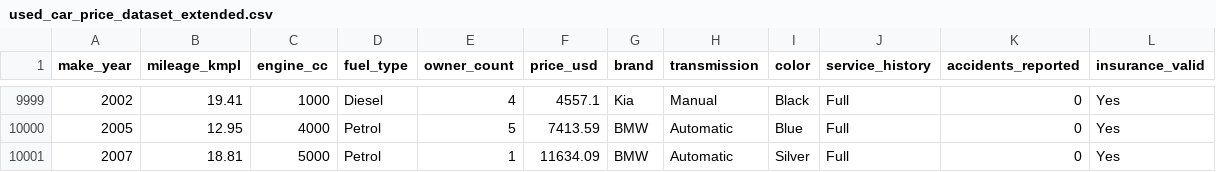
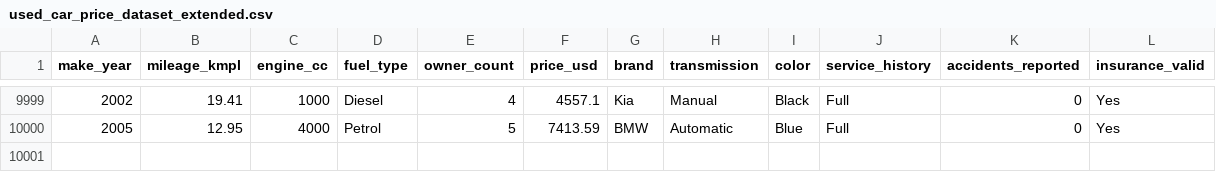
Before and after one commit to vansharya999/WEB-STACK-PROJECT-, a CSV file: used_car_price_dataset_extended.csv, drawn as a sheet; only a part is shown, gaps mark what is left out; the diff names each change by its address in the sheet, - before the commit and + after, or states it on an @@ line.

```diff
--- a/used_car_price_dataset_extended.csv
+++ b/used_car_price_dataset_extended.csv
-row 10001: 2007 | 18.81 | 5000 | Petrol | 1 | 11634.09 | BMW | Automatic | Silver | Full | 0 | Yes
```
Also changed, not shown: 5 other files.
